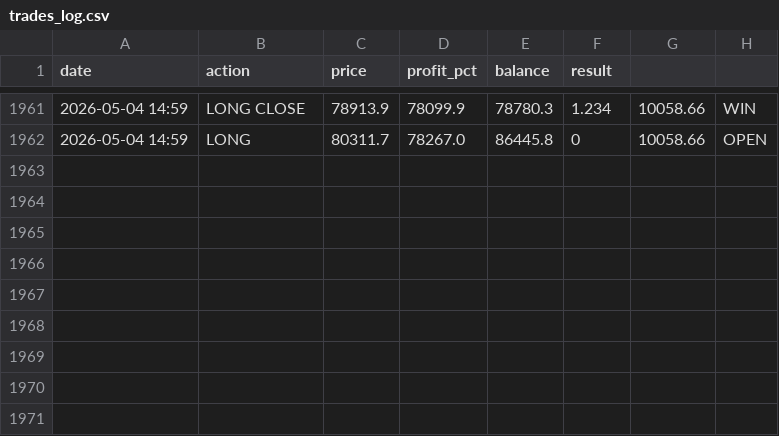
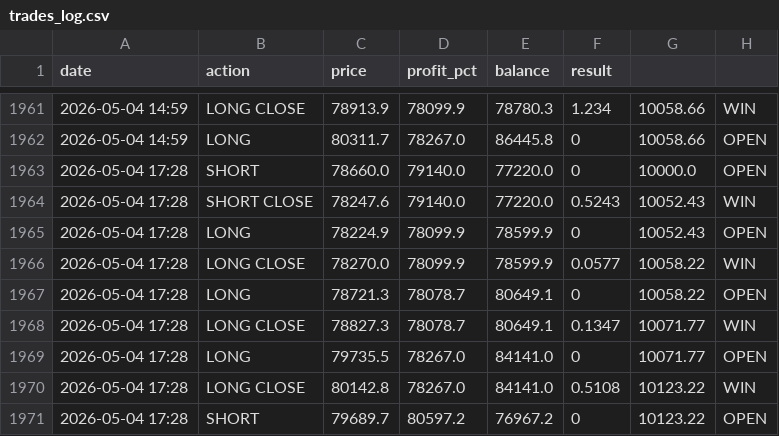
Before and after one commit to MrReaderhash/btc-rl-agent, a CSV file: btc_rl_agent/trades_log.csv, drawn as a sheet; only a part is shown, gaps mark what is left out; the diff names each change by its address in the sheet, - before the commit and + after, or states it on an @@ line.

```diff
--- a/btc_rl_agent/trades_log.csv
+++ b/btc_rl_agent/trades_log.csv
+row 1963: 2026-05-04 17:28 | SHORT | 78660.0 | 79140.0 | 77220.0 | 0 | 10000.0 | OPEN
+row 1964: 2026-05-04 17:28 | SHORT CLOSE | 78247.6 | 79140.0 | 77220.0 | 0.5243 | 10052.43 | WIN
+row 1965: 2026-05-04 17:28 | LONG | 78224.9 | 78099.9 | 78599.9 | 0 | 10052.43 | OPEN
+row 1966: 2026-05-04 17:28 | LONG CLOSE | 78270.0 | 78099.9 | 78599.9 | 0.0577 | 10058.22 | WIN
+row 1967: 2026-05-04 17:28 | LONG | 78721.3 | 78078.7 | 80649.1 | 0 | 10058.22 | OPEN
+row 1968: 2026-05-04 17:28 | LONG CLOSE | 78827.3 | 78078.7 | 80649.1 | 0.1347 | 10071.77 | WIN
+row 1969: 2026-05-04 17:28 | LONG | 79735.5 | 78267.0 | 84141.0 | 0 | 10071.77 | OPEN
+row 1970: 2026-05-04 17:28 | LONG CLOSE | 80142.8 | 78267.0 | 84141.0 | 0.5108 | 10123.22 | WIN
+row 1971: 2026-05-04 17:28 | SHORT | 79689.7 | 80597.2 | 76967.2 | 0 | 10123.22 | OPEN
```
Also changed, not shown: 4 other files.
